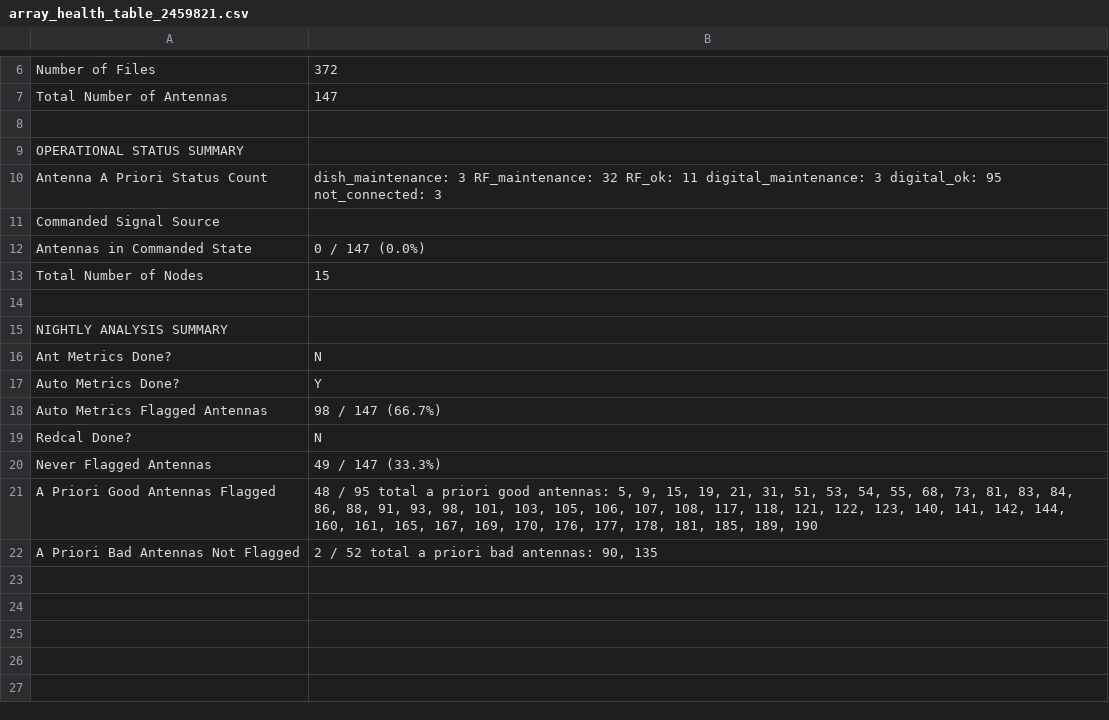
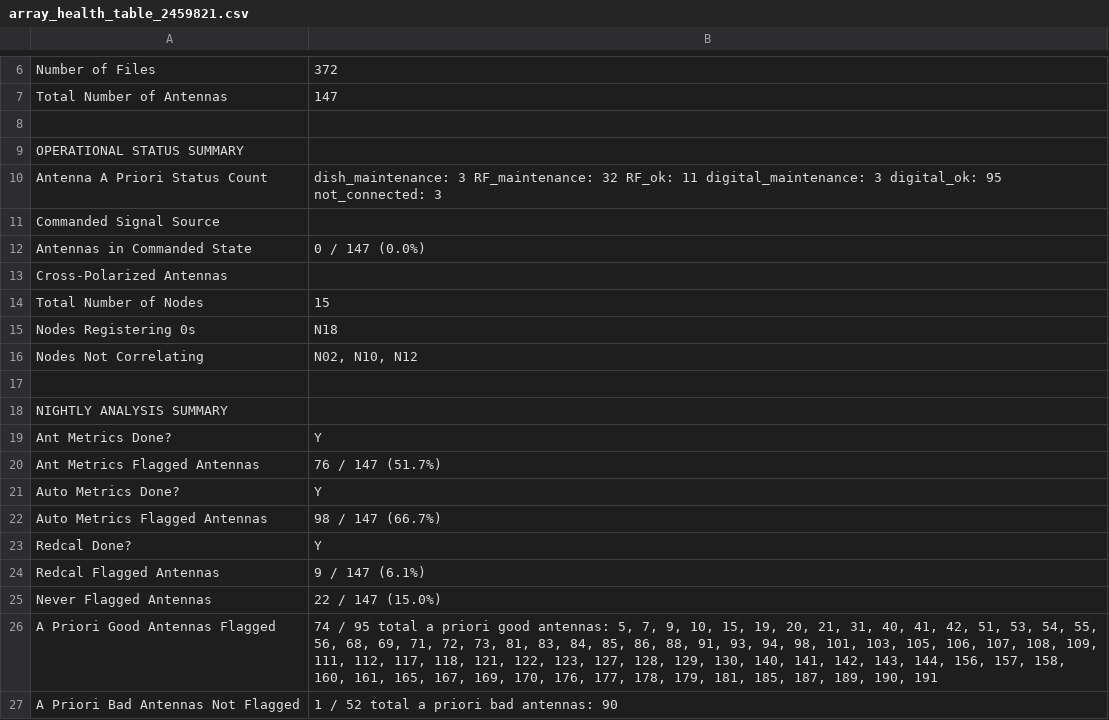
Before and after one commit to HERA-Team/H6C_Notebooks, a CSV file: _rtp_summary_/array_health_table_2459821.csv, drawn as a sheet; only a part is shown, gaps mark what is left out.

Commit message:
RTP summary notebook for JD 2459821
https://htmlpreview.github.io/?https://github.com/HERA-Team/H6C_Notebooks/blob/main/_rtp_summary_/rtp_summary_2459821.html

```diff
--- a/_rtp_summary_/array_health_table_2459821.csv
+++ b/_rtp_summary_/array_health_table_2459821.csv
@@ -12,11 +12,16 @@ Commanded Signal Source,
 Antennas in Commanded State,0 / 147 (0.0%)
+Cross-Polarized Antennas,
 Total Number of Nodes,15
+Nodes Registering 0s,N18
+Nodes Not Correlating,"N02, N10, N12"
   ,
 NIGHTLY ANALYSIS SUMMARY,
-Ant Metrics Done?,N
+Ant Metrics Done?,Y
+Ant Metrics Flagged Antennas,76 / 147 (51.7%)
 Auto Metrics Done?,Y
 Auto Metrics Flagged Antennas,98 / 147 (66.7%)
-Redcal Done?,N
-Never Flagged Antennas,49 / 147 (33.3%)
-A Priori Good Antennas Flagged,"48 / 95 total a priori good antennas: 5, 9, 15, 19, 21, 31, 51, 53, 54, 55, 68, 73, 81, 83, 84, 86, 88, 91, 93, 98, 101, 103, 105, 106, 107, 108, 117, 118, 121, 122, 123, 140, 141, 142, 144, 160, 161, 165, 167, 169, 170, 176, 177, 178, 181, 185, 189, 190"
-A Priori Bad Antennas Not Flagged,"2 / 52 total a priori bad antennas: 90, 135"
+Redcal Done?,Y
+Redcal Flagged Antennas,9 / 147 (6.1%)
+Never Flagged Antennas,22 / 147 (15.0%)
+A Priori Good Antennas Flagged,"74 / 95 total a priori good antennas: 5, 7, 9, 10, 15, 19, 20, 21, 31, 40, 41, 42, 51, 53, 54, 55, 56, 68, 69, 71, 72, 73, 81, 83, 84, 85, 86, 88, 91, 93, 94, 98, 101, 103, 105, 106, 107, 108, 109, 111, 112, 117, 118, 121, 122, 123, 127, 128, 129, 130, 140, 141, 142, 143, 144, 156, 157, 158, 160, 161, 165, 167, 169, 170, 176, 177, 178, 179, 181, 185, 187, 189, 190, 191"
+A Priori Bad Antennas Not Flagged,1 / 52 total a priori bad antennas: 90
```
Also changed, not shown: 2 other files.
